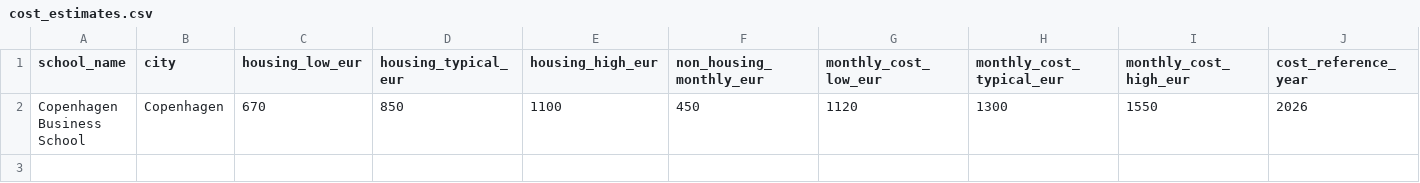
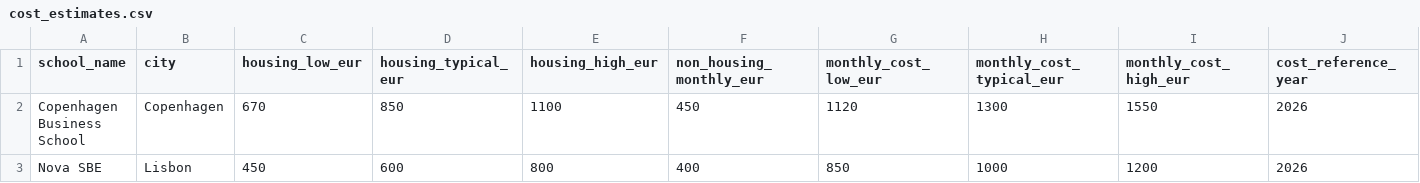
Before and after one commit to namimacelloni-ui/cems-exchange-optimizer, a CSV file: data/raw/cost_estimates.csv, drawn as a sheet; only a part is shown; rows hold the shown columns only; the diff names each change by its address in the sheet, - before the commit and + after, or states it on an @@ line.

Commit message:
Add structured Lisbon cost estimate

```diff
--- a/data/raw/cost_estimates.csv
+++ b/data/raw/cost_estimates.csv
+row 3: Nova SBE | Lisbon | 450 | 600 | 800 | 400 | 850 | 1000 | 1200 | 2026
```
